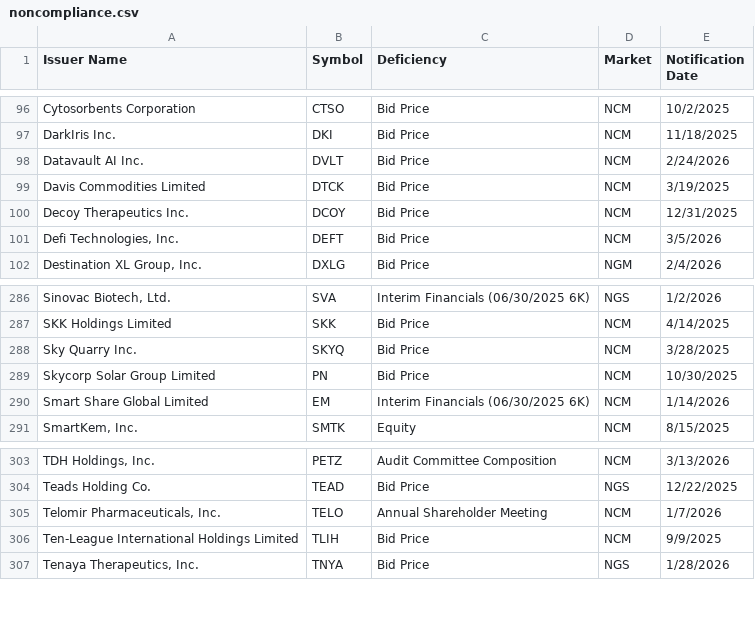
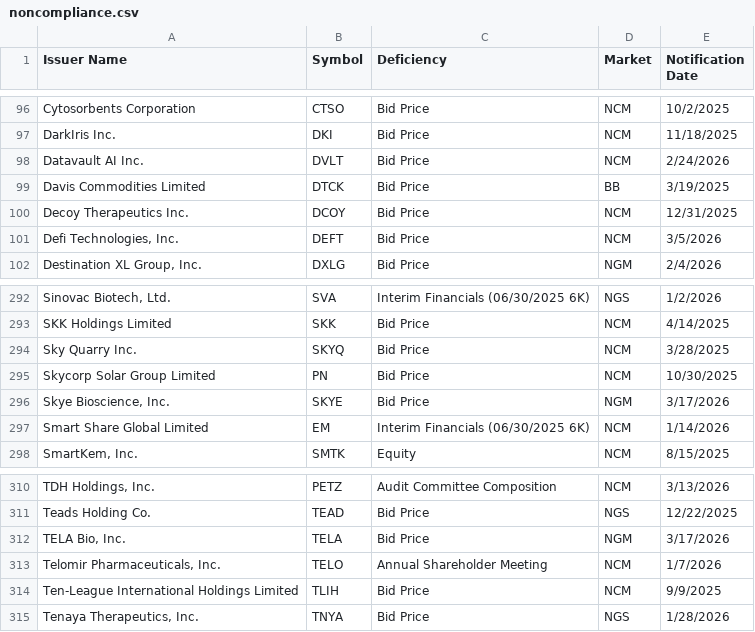
Before and after one commit to ieattokens/noncompliance, a CSV file: noncompliance.csv, drawn as a sheet; only a part is shown, gaps mark what is left out; the diff covers the shown part only.

```diff
--- a/noncompliance.csv
+++ b/noncompliance.csv
@@ -98,3 +98,3 @@
 "Datavault AI Inc.","DVLT","Bid Price","NCM","2/24/2026"
-"Davis Commodities Limited","DTCK","Bid Price","NCM","3/19/2025"
+"Davis Commodities Limited","DTCK","Bid Price","BB","3/19/2025"
 "Decoy Therapeutics Inc.","DCOY","Bid Price","NCM","12/31/2025"
@@ -289,2 +295,3 @@
 "Skycorp Solar Group Limited","PN","Bid Price","NCM","10/30/2025"
+"Skye Bioscience, Inc.","SKYE","Bid Price","NGM","3/17/2026"
 "Smart Share Global Limited","EM","Interim Financials (06/30/2025 6K)","NCM","1/14/2026"
@@ -304,2 +311,3 @@
 "Teads Holding Co.","TEAD","Bid Price","NGS","12/22/2025"
+"TELA Bio, Inc.","TELA","Bid Price","NGM","3/17/2026"
 "Telomir Pharmaceuticals, Inc.","TELO","Annual Shareholder Meeting","NCM","1/7/2026"
```
Also changed, not shown: 6 added rows and 7 edited cells elsewhere in this file, 1 other file.
